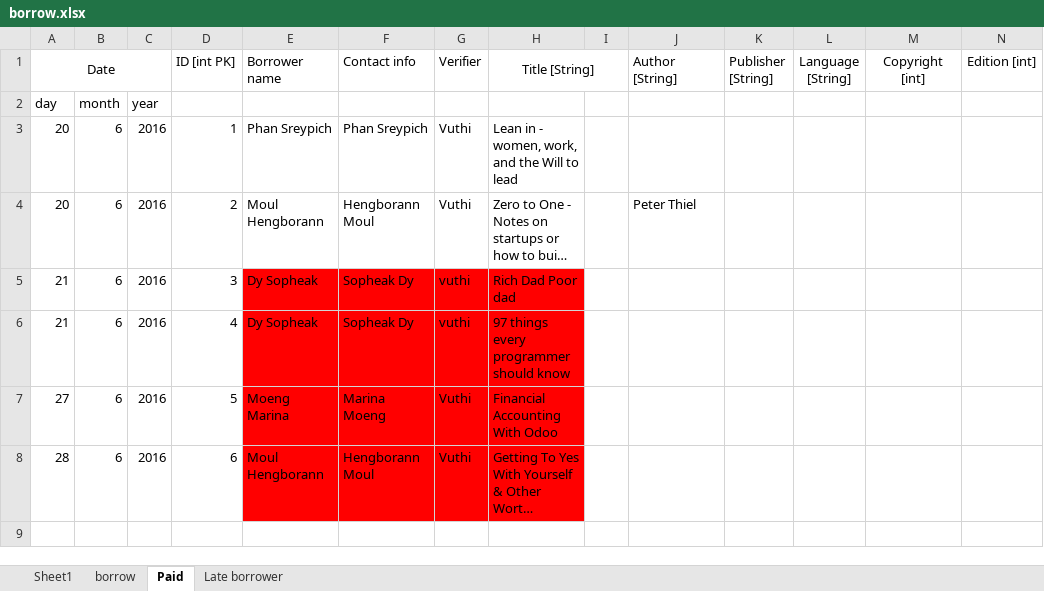
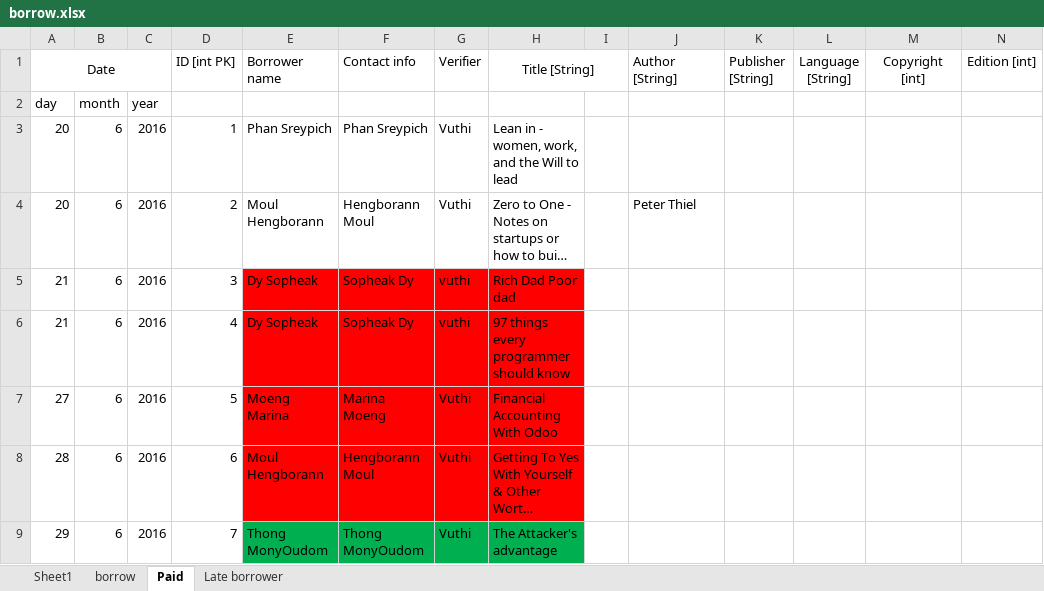
Before and after one commit to DigiGreenKyoudai/Library, an Excel workbook: borrow.xlsx, sheet Paid, drawn as a sheet; only a part is shown; long unchanged cells end in …; values as stored, in another font and other column widths than the file's, no borders; rows hold the shown columns only; the diff names each change by its address in the sheet, - before the commit and + after, or states it on an @@ line.

Commit message:
adding new content
oudom return a book (the attacker's advantage) and borrow a new book
(black hat python)

```diff
--- a/borrow.xlsx (sheet Paid)
+++ b/borrow.xlsx (sheet Paid)
+row 9: 29 | 6 | 2016 | 7 | Thong MonyOudom | Thong MonyOudom | Vuthi | The Attacker's advantage
```
Also changed, not shown: sheet borrow.
